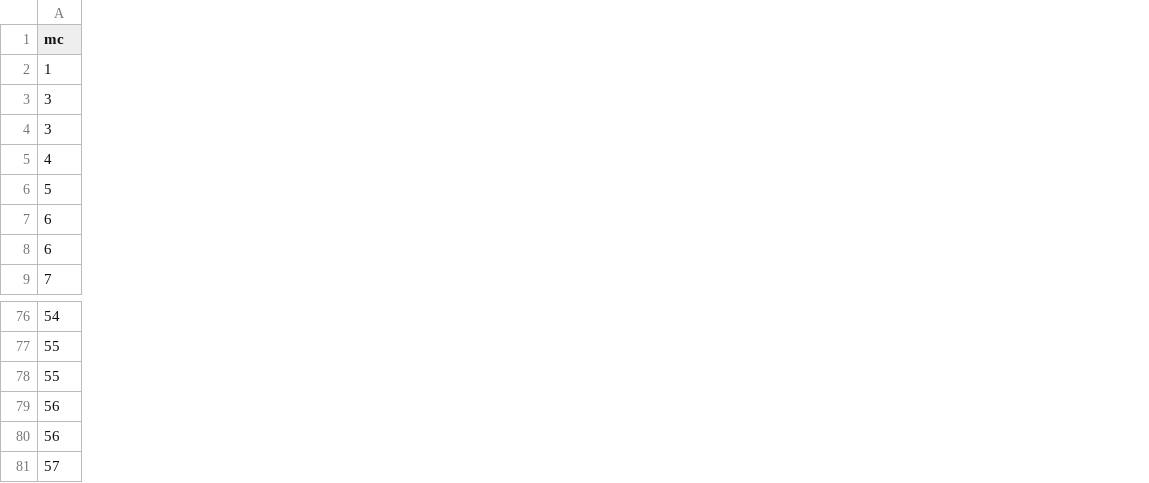
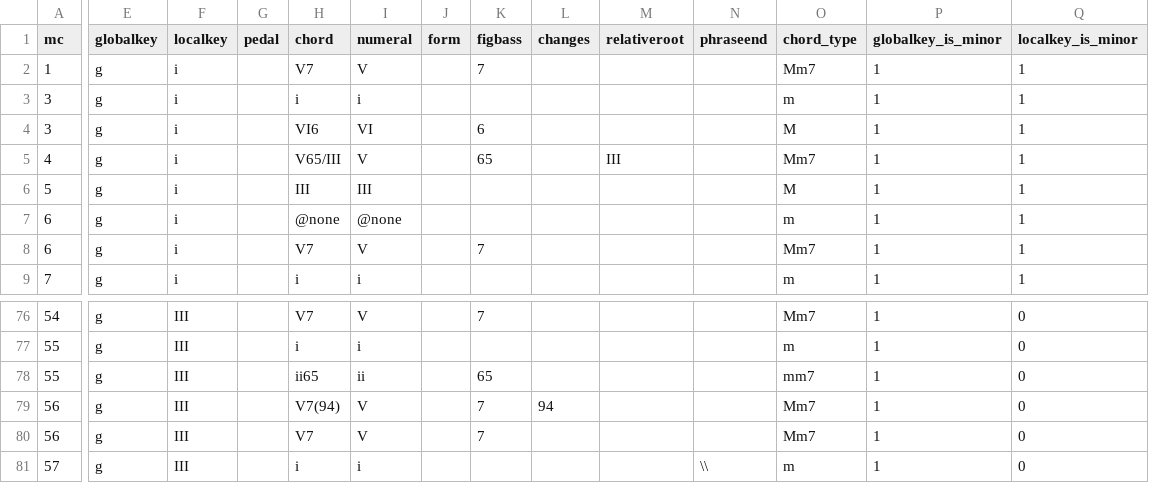
Before and after one commit to DCMLab/chopin_mazurkas, a TSV file: harmonies/BI167op67-2.tsv, drawn as a sheet; only a part is shown, gaps mark what is left out; the diff covers the shown part only; the diff names each change by its address in the sheet, - before the commit and + after, or states it on an @@ line.

```diff
--- a/harmonies/BI167op67-2.tsv
+++ b/harmonies/BI167op67-2.tsv
+column E (globalkey), rows 2-9: all g; rows 76-81: all g
+column F (localkey), rows 2-9: all i; rows 76-81: all III
+column G (pedal), empty
+column H (chord), rows 2-9: V7 | i | VI6 | V65/III | III | @none | V7 | i; rows 76-81: V7 | i | ii65 | V7(94) | V7 | i
+column I (numeral), rows 2-9: V | i | VI | V | III | @none | V | i; rows 76-81: V | i | ii | V | V | i
+column J (form), empty
+column K (figbass), rows 2-8: 7 |  | 6 | 65 |  |  | 7; rows 76-80: 7 |  | 65 | 7 | 7
+column L (changes), row 79: 94
+column M (relativeroot), row 5: III
+column N (phraseend), row 81: \\
+column O (chord_type), rows 2-9: Mm7 | m | M | Mm7 | M | m | Mm7 | m; rows 76-81: Mm7 | m | mm7 | Mm7 | Mm7 | m
+column P (globalkey_is_minor), rows 2-9: all 1; rows 76-81: all 1
+column Q (localkey_is_minor), rows 2-9: all 1; rows 76-81: all 0
```
Also changed, not shown: 4 added columns and 1 edited cell elsewhere in this file, harmonies/BI162-2op63-2.tsv, harmonies/BI89-1op24-1.tsv, 45 other files.
